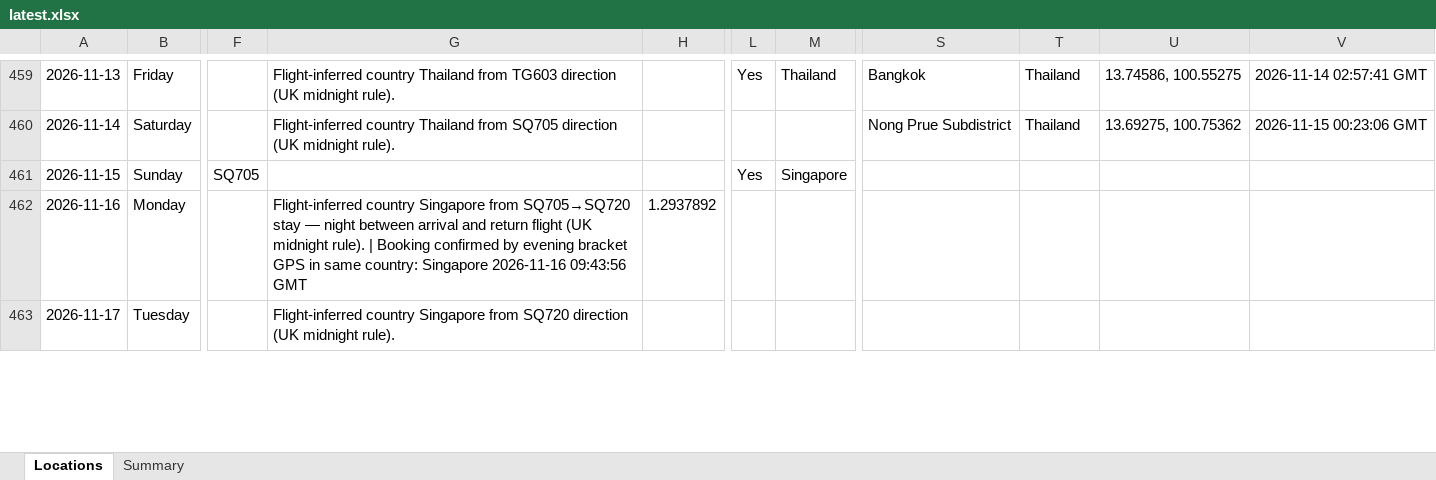
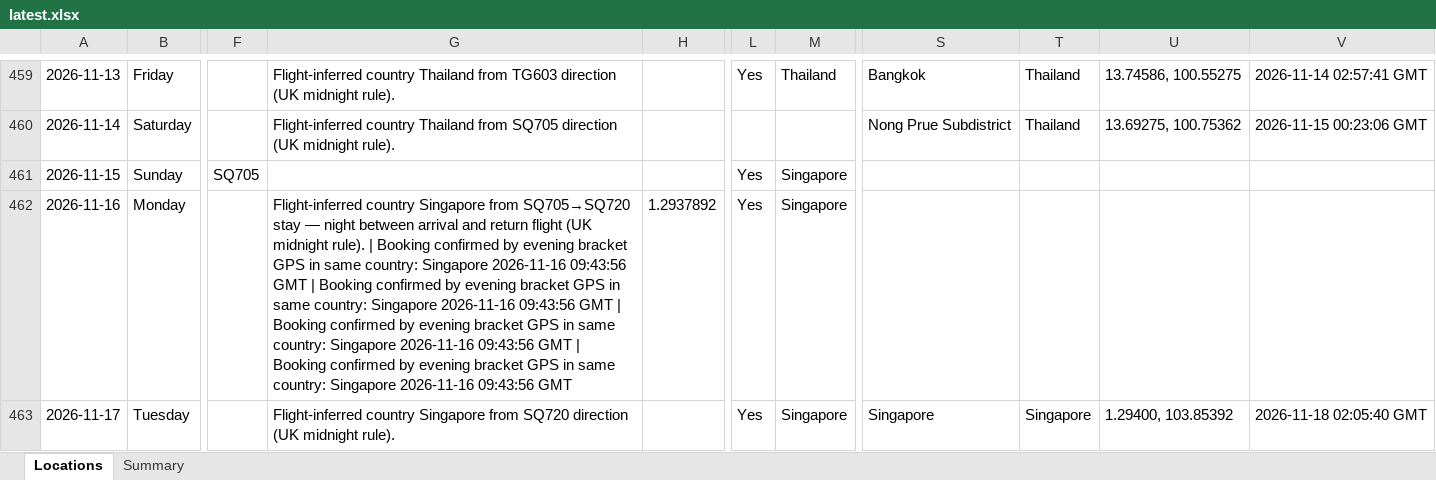
Before and after one commit to stevebrazier-hub/midnight-tracker, an Excel workbook: backups/latest.xlsx, sheet Locations, drawn as a sheet; only a part is shown, gaps mark what is left out; values as stored, in another font and other column widths than the file's, no borders; the diff covers the shown part only; the diff names each change by its address in the sheet, - before the commit and + after, or states it on an @@ line.

```diff
--- a/backups/latest.xlsx (sheet Locations)
+++ b/backups/latest.xlsx (sheet Locations)
-G462: …09:43:56 GMT
+G462: …09:43:56 GMT | Booking confirmed by evening bracket GPS in same country: Singapore 2026-11-16 09:43:56 GMT | Booking confirmed by evening bracket GPS in same country: Singapore 2026-11-16 09:43:56 GMT | Booking confirmed by evening bracket GPS in same country: Singapore 2026-11-16 09:43:56 GMT
-L462:L463: (empty)
+L462:L463: Yes
-M462:M463: (empty)
+M462:M463: Singapore
-S463: (empty)
+S463: Singapore
-T463: (empty)
+T463: Singapore
-U463: (empty)
+U463: 1.29400, 103.85392
-V463: (empty)
+V463: 2026-11-18 02:05:40 GMT
```
Also changed, not shown: 1 added row and 9 edited cells elsewhere in this sheet, sheet Summary, 3 other files.
